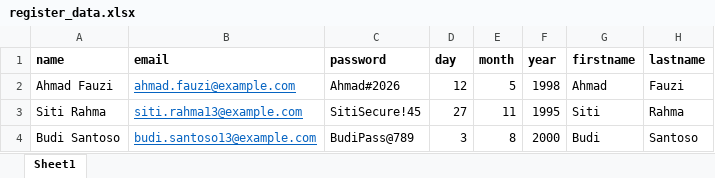
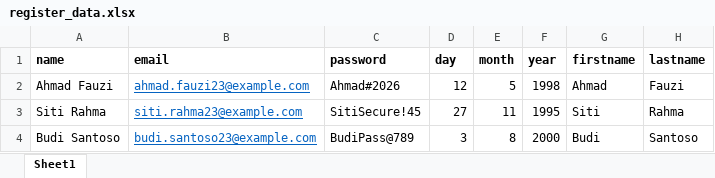
Before and after one commit to muhanangmahrub/Automation-Katalon-Studio, an Excel workbook: Data Files/register_data.xlsx, sheet Sheet1, drawn as a sheet; only a part is shown; values as stored, in another font and other column widths than the file's, no borders; the diff names each change by its address in the sheet, - before the commit and + after, or states it on an @@ line.

```diff
--- a/Data Files/register_data.xlsx (sheet Sheet1)
+++ b/Data Files/register_data.xlsx (sheet Sheet1)
-B2 (email): ahmad.fauzi@example.com
+B2 (email): ahmad.fauzi23@example.com
-B3 (email): siti.rahma13@example.com
+B3 (email): siti.rahma23@example.com
-B4 (email): budi.santoso13@example.com
+B4 (email): budi.santoso23@example.com
```
Also changed, not shown: 6 other files.
